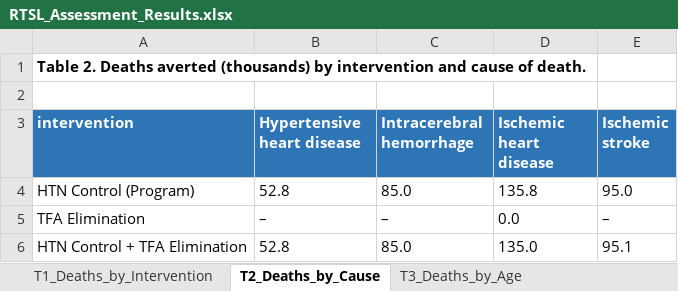
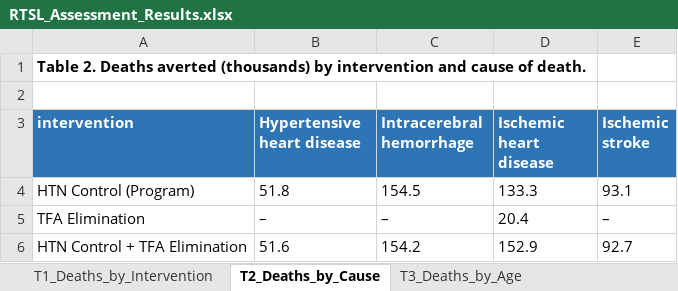
Before and after one commit to Disease-Control-Priorities/uw-rtsl-assessment, an Excel workbook: scenarios/RTSL_Assessment_Results.xlsx, sheet T2_Deaths_by_Cause, drawn as a sheet; values as stored, in another font and other column widths than the file's, no borders; the diff names each change by its address in the sheet, - before the commit and + after, or states it on an @@ line.

Commit message:
fix tfa deaths averted computation

```diff
--- a/scenarios/RTSL_Assessment_Results.xlsx (sheet T2_Deaths_by_Cause)
+++ b/scenarios/RTSL_Assessment_Results.xlsx (sheet T2_Deaths_by_Cause)
-B4 (Hypertensive heart disease): 52.8
+B4 (Hypertensive heart disease): 51.8
-C4 (Intracerebral hemorrhage): 85.0
+C4 (Intracerebral hemorrhage): 154.5
-D4 (Ischemic heart disease): 135.8
+D4 (Ischemic heart disease): 133.3
-E4 (Ischemic stroke): 95.0
+E4 (Ischemic stroke): 93.1
-D5 (Ischemic heart disease): 0.0
+D5 (Ischemic heart disease): 20.4
-B6 (Hypertensive heart disease): 52.8
+B6 (Hypertensive heart disease): 51.6
-C6 (Intracerebral hemorrhage): 85.0
+C6 (Intracerebral hemorrhage): 154.2
-D6 (Ischemic heart disease): 135.0
+D6 (Ischemic heart disease): 152.9
-E6 (Ischemic stroke): 95.1
+E6 (Ischemic stroke): 92.7
```
Also changed, not shown: sheet U70_by_Country, sheet T1_Deaths_by_Intervention, 12 other files.
